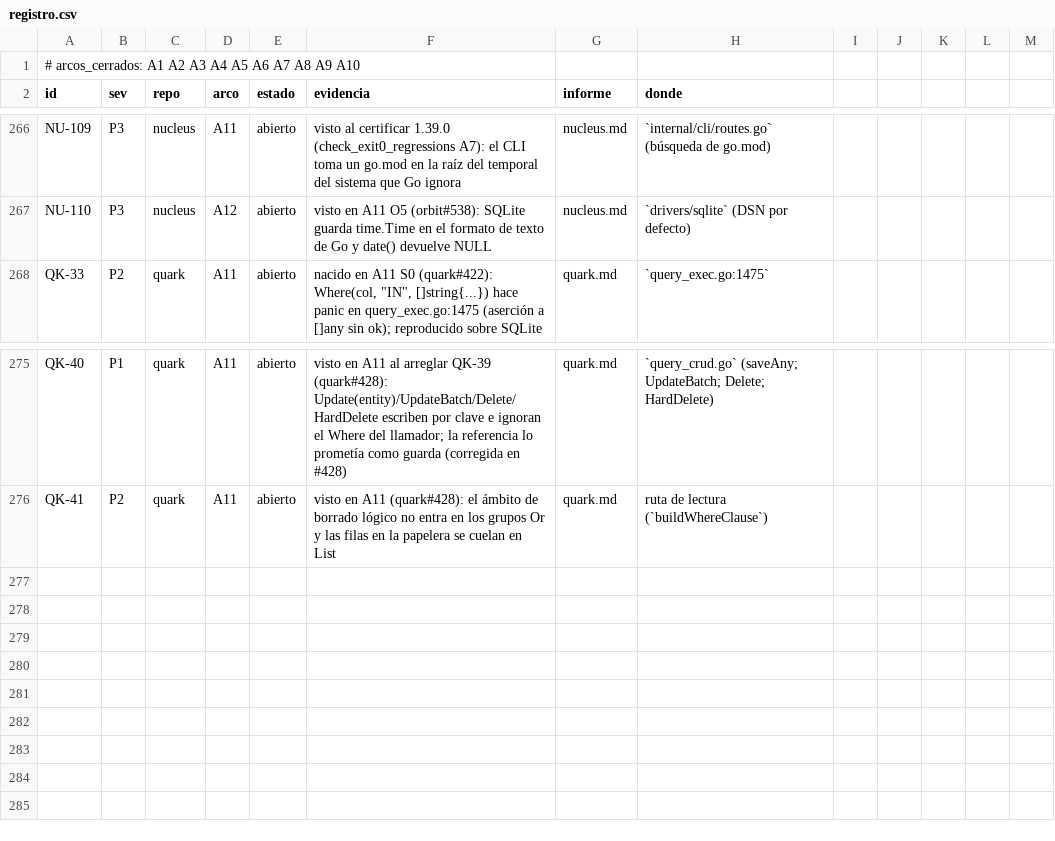
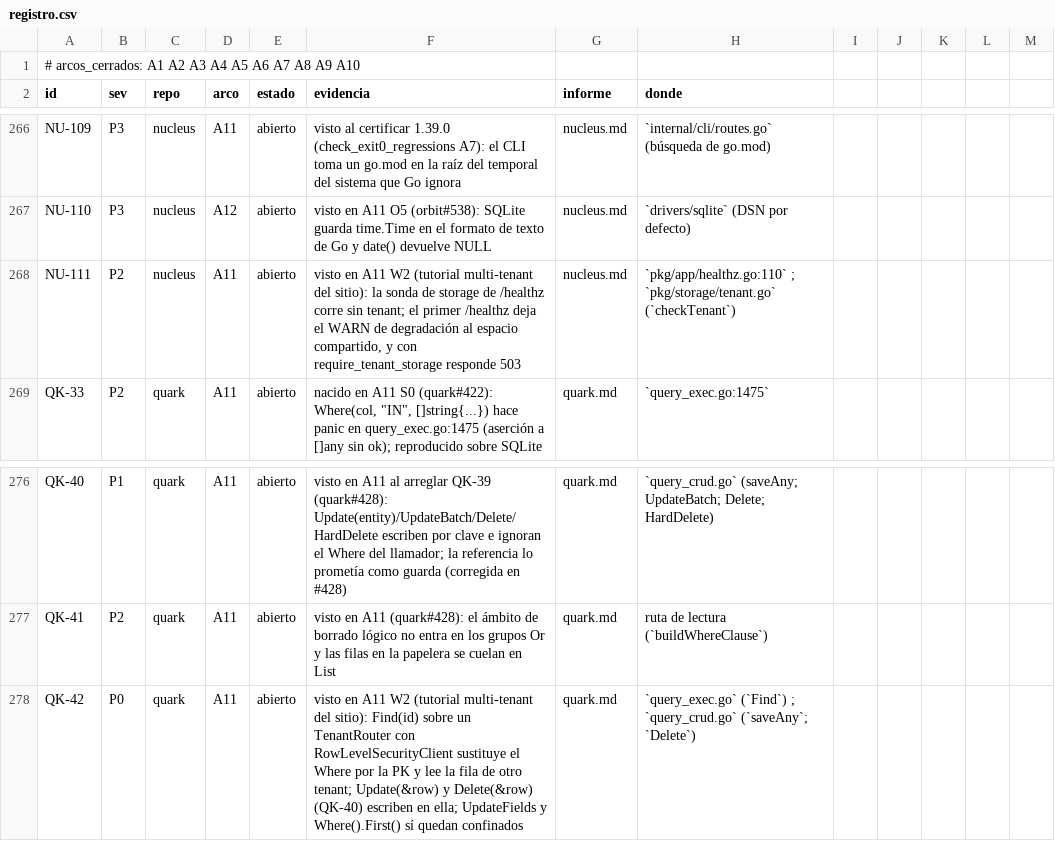
Before and after one commit to jcsvwinston/quantum, a CSV file: docs/auditoria/madurez-2026-09-03/registro.csv, drawn as a sheet; only a part is shown, gaps mark what is left out; the diff names each change by its address in the sheet, - before the commit and + after, or states it on an @@ line.

```diff
--- a/docs/auditoria/madurez-2026-09-03/registro.csv
+++ b/docs/auditoria/madurez-2026-09-03/registro.csv
+row 268: NU-111 | P2 | nucleus | A11 | abierto | visto en A11 W2 (tutorial multi-tenant del sitio): la sonda de storage de /healthz corre sin tenant; el primer /healthz deja el WARN de degradación al espacio compartido, y con require_tenant_storage responde 503 | nucleus.md | `pkg/app/healthz.go:110` ; `pkg/storage/tenant.go` (`checkTenant`)
+row 278: QK-42 | P0 | quark | A11 | abierto | visto en A11 W2 (tutorial multi-tenant del sitio): Find(id) sobre un TenantRouter con RowLevelSecurityClient sustituye el Where por la PK y lee la fila de otro tenant; Update(&row) y Delete(&row) (QK-40) escriben en ella; UpdateFields y Where().First() sí quedan confinados | quark.md | `query_exec.go` (`Find`) ; `query_crud.go` (`saveAny`; `Delete`)
```
Also changed, not shown: 13 other files.
